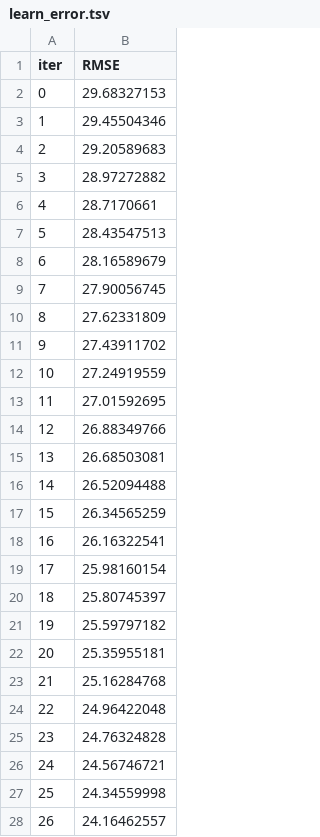
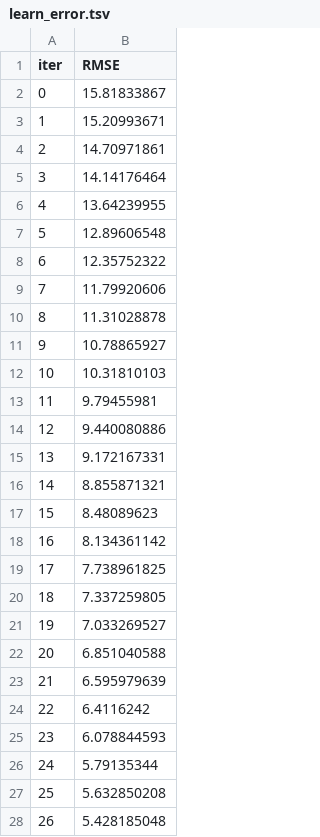
Before and after one commit to vannu07/Student_Performance, a TSV file: catboost_info/learn_error.tsv, drawn as a sheet; only a part is shown; the diff covers the shown part only.

Commit message:
artifacts(catboost): update learning error log (learn_error.tsv)

```diff
--- a/catboost_info/learn_error.tsv
+++ b/catboost_info/learn_error.tsv
@@ -1,28 +1,28 @@
 iter	RMSE
-0	29.68327153
-1	29.45504346
-2	29.20589683
-3	28.97272882
-4	28.7170661
-5	28.43547513
-6	28.16589679
-7	27.90056745
-8	27.62331809
-9	27.43911702
-10	27.24919559
-11	27.01592695
-12	26.88349766
-13	26.68503081
-14	26.52094488
-15	26.34565259
-16	26.16322541
-17	25.98160154
-18	25.80745397
-19	25.59797182
-20	25.35955181
-21	25.16284768
-22	24.96422048
-23	24.76324828
-24	24.56746721
-25	24.34559998
-26	24.16462557
+0	15.81833867
+1	15.20993671
+2	14.70971861
+3	14.14176464
+4	13.64239955
+5	12.89606548
+6	12.35752322
+7	11.79920606
+8	11.31028878
+9	10.78865927
+10	10.31810103
+11	9.79455981
+12	9.440080886
+13	9.172167331
+14	8.855871321
+15	8.48089623
+16	8.134361142
+17	7.738961825
+18	7.337259805
+19	7.033269527
+20	6.851040588
+21	6.595979639
+22	6.4116242
+23	6.078844593
+24	5.79135344
+25	5.632850208
+26	5.428185048
```
Also changed, not shown: 70 added rows and 3 edited cells elsewhere in this file.
